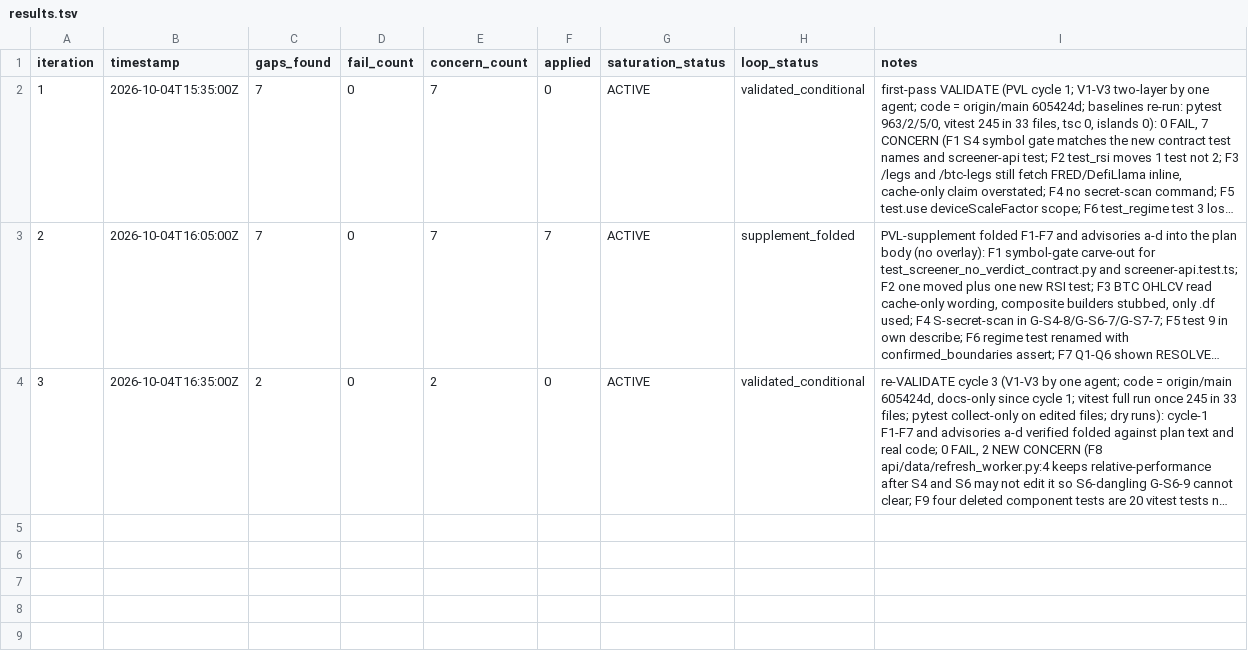
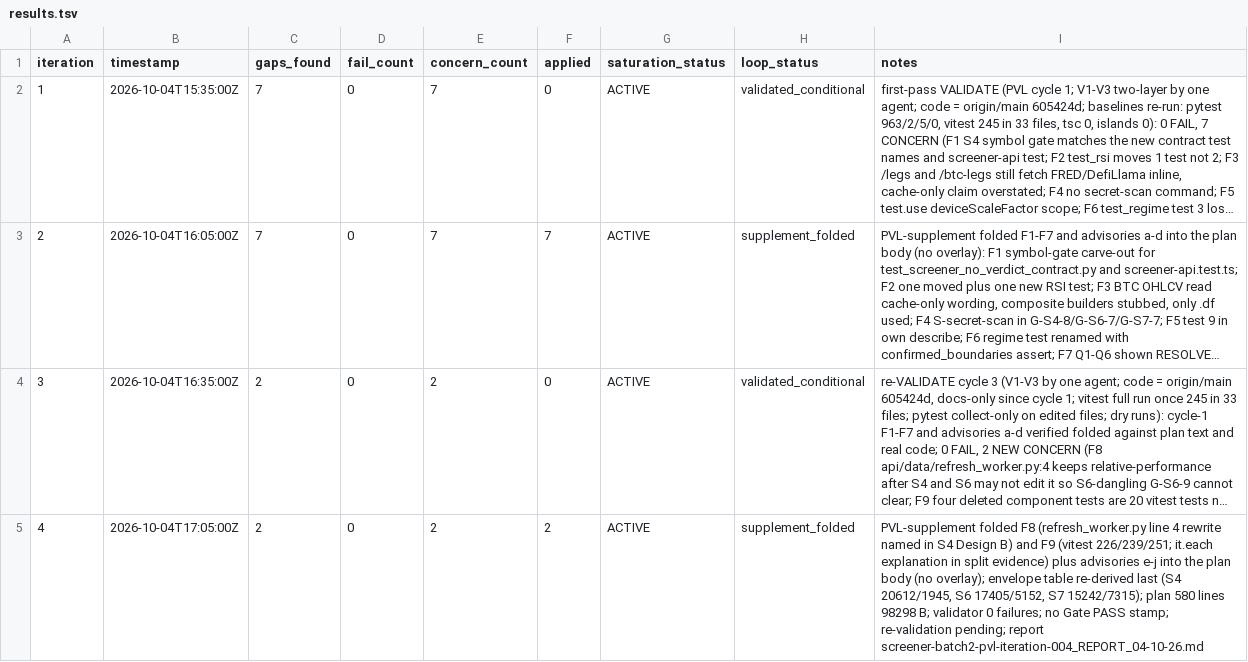
Before and after one commit to jamiroV-code/psychic-train, a TSV file: process/general-plans/active/screener-batch2_04-10-26/results.tsv, drawn as a sheet; long unchanged cells end in …; the diff names each change by its address in the sheet, - before the commit and + after, or states it on an @@ line.

```diff
--- a/process/general-plans/active/screener-batch2_04-10-26/results.tsv
+++ b/process/general-plans/active/screener-batch2_04-10-26/results.tsv
+row 5: 4 | 2026-10-04T17:05:00Z | 2 | 0 | 2 | 2 | ACTIVE | supplement_folded | PVL-supplement folded F8 (refresh_worker.py line 4 rewrite named in S4 Design B) and F9 (vitest 226/239/251; it.each explanation in split evidence) plus advisories e-j into the plan body (no overlay); envelope table re-derived last (S4 20612/1945, S6 17405/5152, S7 15242/7315); plan 580 lines 98298 B; validator 0 failures; no Gate PASS stamp; re-validation pending; report screener-batch2-pvl-iteration-004_REPORT_04-10-26.md
```
Also changed, not shown: 2 other files.
